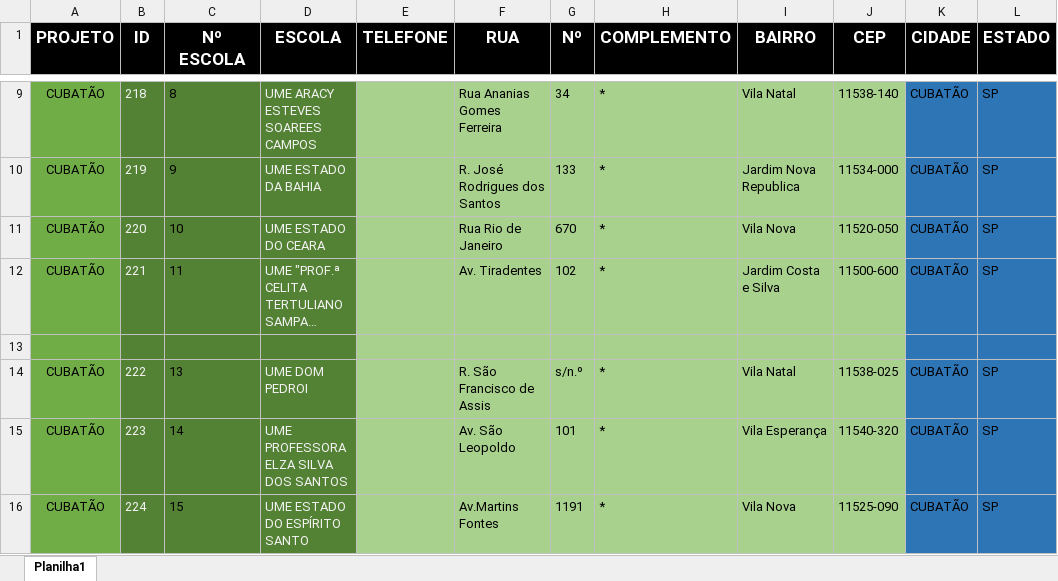
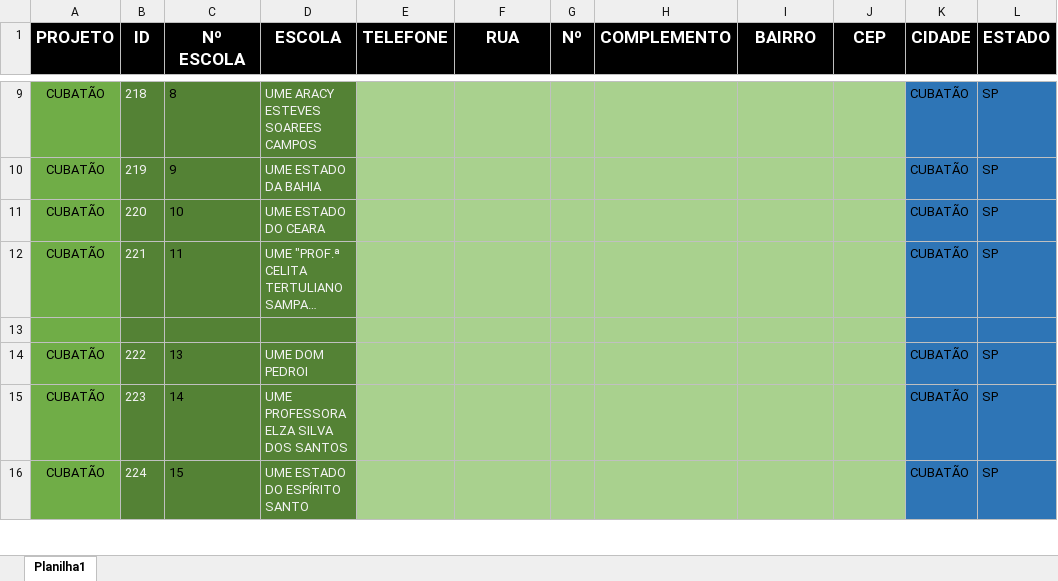
Before and after one commit to Alexandre1313/system_sys_back, an Excel workbook: core/utils/cadenderecoCUBATAO.xlsx, sheet Planilha1, drawn as a sheet; only a part is shown, gaps mark what is left out; long unchanged cells end in …; values as stored, in another font and other column widths than the file's, no borders; the diff covers the shown part only; the diff names each change by its address in the sheet, - before the commit and + after, or states it on an @@ line.

```diff
--- a/core/utils/cadenderecoCUBATAO.xlsx (sheet Planilha1)
+++ b/core/utils/cadenderecoCUBATAO.xlsx (sheet Planilha1)
-F9 (RUA): Rua Ananias Gomes Ferreira
+F9 (RUA): (empty)
-G9 (Nº): 34
+G9 (Nº): (empty)
-H9:H12 (COMPLEMENTO): *
+H9:H12 (COMPLEMENTO): (empty)
-I9 (BAIRRO): Vila Natal
+I9 (BAIRRO): (empty)
-J9 (CEP): 11538-140
+J9 (CEP): (empty)
-F10 (RUA): R. José Rodrigues dos Santos
+F10 (RUA): (empty)
-G10 (Nº): 133
+G10 (Nº): (empty)
-I10 (BAIRRO): Jardim Nova Republica
+I10 (BAIRRO): (empty)
-J10 (CEP): 11534-000
+J10 (CEP): (empty)
-F11 (RUA): Rua Rio de Janeiro
+F11 (RUA): (empty)
-G11 (Nº): 670
+G11 (Nº): (empty)
-I11 (BAIRRO): Vila Nova
+I11 (BAIRRO): (empty)
-J11 (CEP): 11520-050
+J11 (CEP): (empty)
-F12 (RUA): Av. Tiradentes
+F12 (RUA): (empty)
-G12 (Nº): 102
+G12 (Nº): (empty)
-I12 (BAIRRO): Jardim Costa e Silva
+I12 (BAIRRO): (empty)
-J12 (CEP): 11500-600
+J12 (CEP): (empty)
-F14 (RUA): R. São Francisco de Assis
+F14 (RUA): (empty)
-G14 (Nº): s/n.º
+G14 (Nº): (empty)
-H14:H16 (COMPLEMENTO): *
+H14:H16 (COMPLEMENTO): (empty)
-I14 (BAIRRO): Vila Natal
+I14 (BAIRRO): (empty)
-J14 (CEP): 11538-025
+J14 (CEP): (empty)
-F15 (RUA): Av. São Leopoldo
+F15 (RUA): (empty)
-G15 (Nº): 101
+G15 (Nº): (empty)
-I15 (BAIRRO): Vila Esperança
+I15 (BAIRRO): (empty)
-J15 (CEP): 11540-320
+J15 (CEP): (empty)
-F16 (RUA): Av.Martins Fontes
+F16 (RUA): (empty)
-G16 (Nº): 1191
+G16 (Nº): (empty)
-I16 (BAIRRO): Vila Nova
+I16 (BAIRRO): (empty)
-J16 (CEP): 11525-090
+J16 (CEP): (empty)
```
Also changed, not shown: 225 edited cells elsewhere in this sheet, 2 other files.
